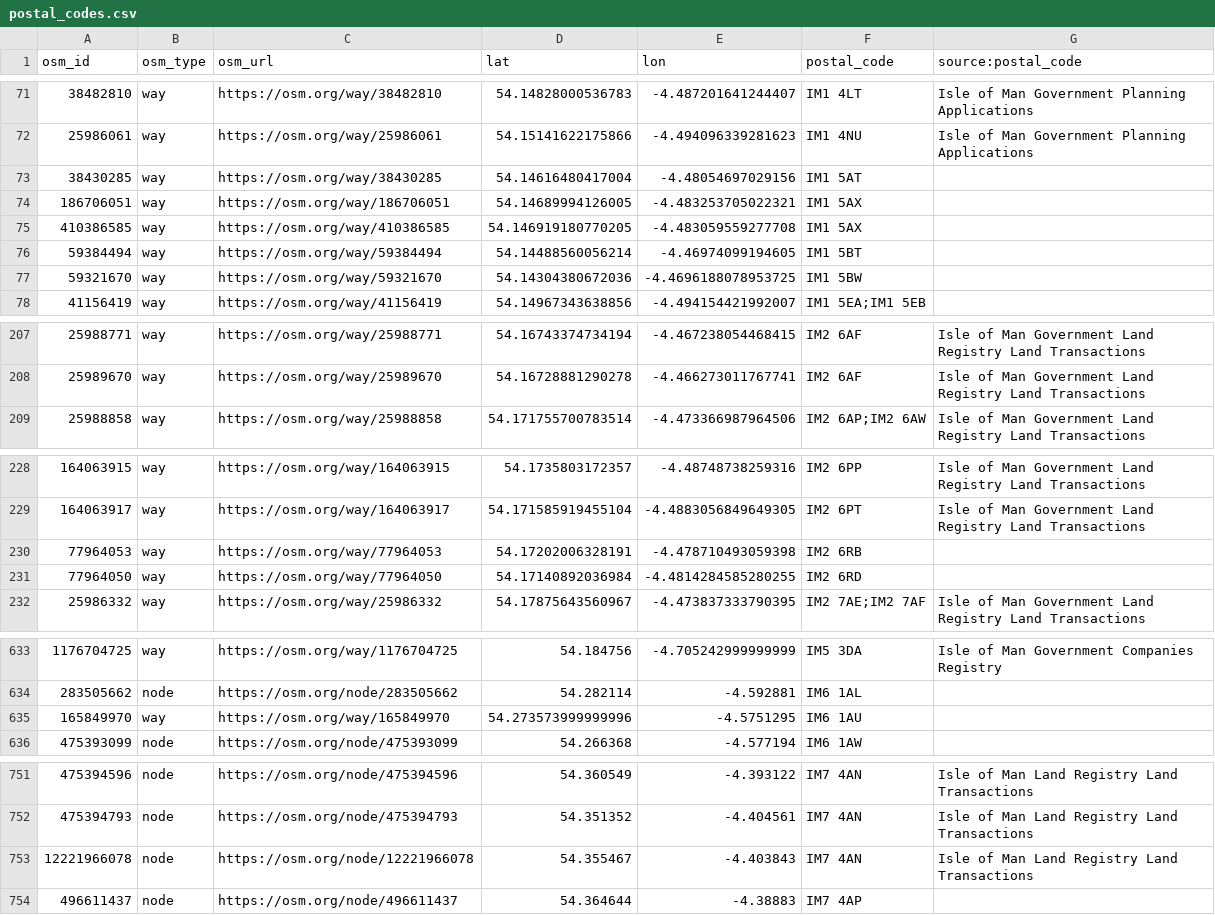
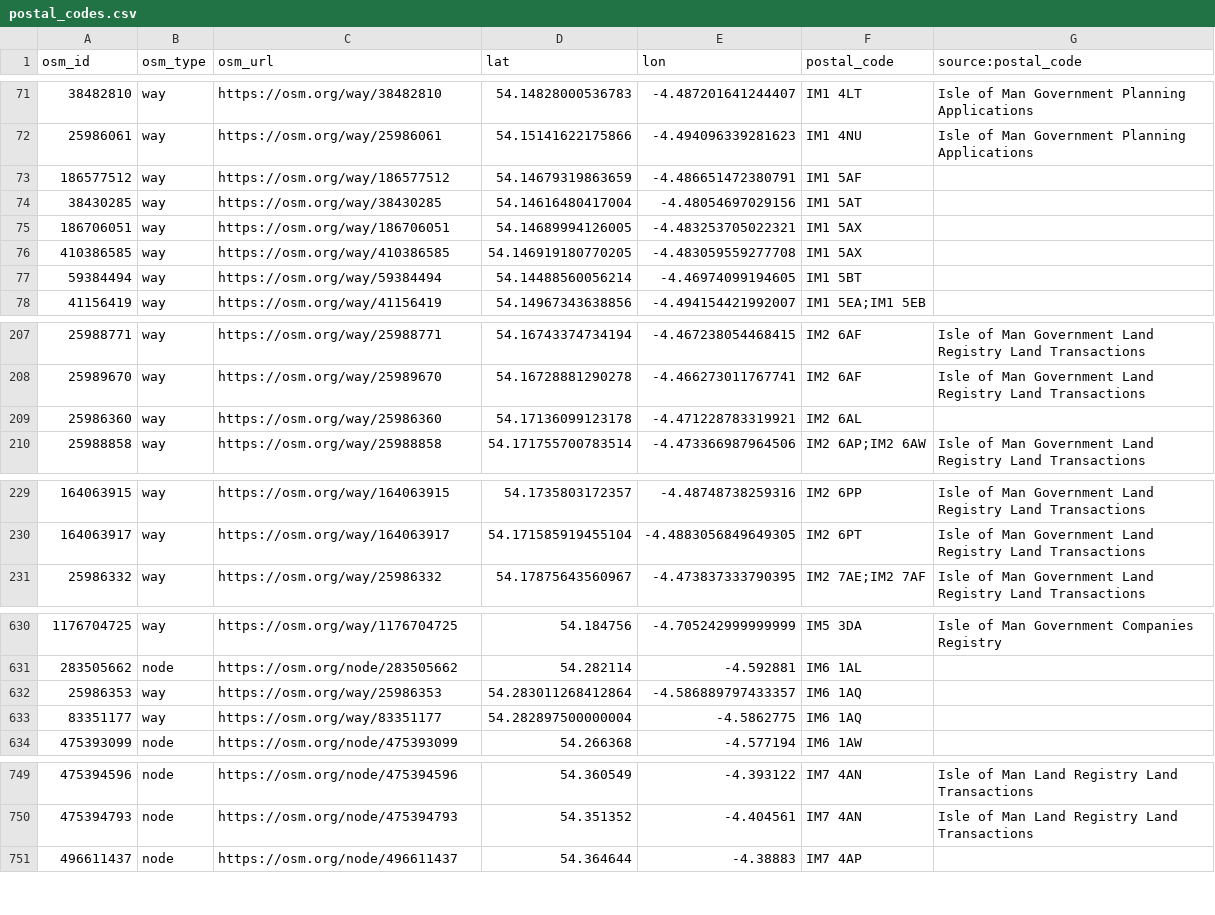
Before and after one commit to dankarran/isleofman-opendata, a CSV file: data/openstreetmap/outputs/postal_codes/postal_codes.csv, drawn as a sheet; only a part is shown, gaps mark what is left out; removed rows and columns are numbered as before the commit, all else as after; the diff covers the shown part only; the diff names each change by its address in the sheet, - before the commit and + after, or states it on an @@ line.

```diff
--- a/data/openstreetmap/outputs/postal_codes/postal_codes.csv
+++ b/data/openstreetmap/outputs/postal_codes/postal_codes.csv
+row 73: 186577512 | way | https://osm.org/way/186577512 | 54.14679319863659 | -4.486651472380791 | IM1 5AF
-row 77: 59321670 | way | https://osm.org/way/59321670 | 54.14304380672036 | -4.4696188078953725 | IM1 5BW
+row 209: 25986360 | way | https://osm.org/way/25986360 | 54.17136099123178 | -4.471228783319921 | IM2 6AL
-row 230: 77964053 | way | https://osm.org/way/77964053 | 54.17202006328191 | -4.478710493059398 | IM2 6RB
-row 231: 77964050 | way | https://osm.org/way/77964050 | 54.17140892036984 | -4.4814284585280255 | IM2 6RD
-row 635: 165849970 | way | https://osm.org/way/165849970 | 54.273573999999996 | -4.5751295 | IM6 1AU
+row 632: 25986353 | way | https://osm.org/way/25986353 | 54.283011268412864 | -4.586889797433357 | IM6 1AQ
+row 633: 83351177 | way | https://osm.org/way/83351177 | 54.282897500000004 | -4.5862775 | IM6 1AQ
-row 753: 12221966078 | node | https://osm.org/node/12221966078 | 54.355467 | -4.403843 | IM7 4AN | Isle of Man Land Registry Land Transactions
```
Also changed, not shown: 4 removed rows elsewhere in this file, data/gov.im/companies/sources/search/names/FOUNDATION.csv, data/gov.im/companies/sources/search/names/INC.csv, 53 other files.
